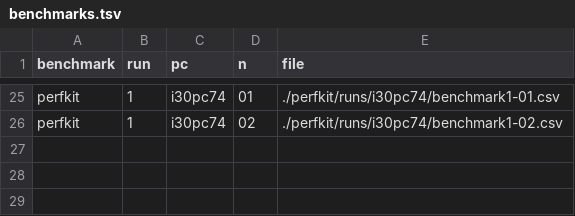
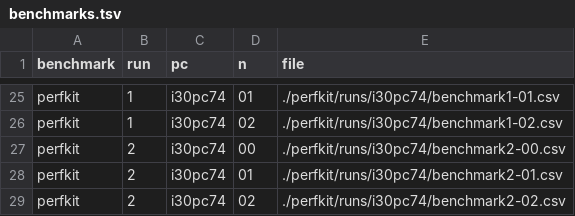
Before and after one commit to lluchs/nvme-memload-benchmarks, a TSV file: benchmarks.tsv, drawn as a sheet; only a part is shown, gaps mark what is left out; the diff names each change by its address in the sheet, - before the commit and + after, or states it on an @@ line.

Commit message:
Add i30pc74 perfkit run 2

```diff
--- a/benchmarks.tsv
+++ b/benchmarks.tsv
+row 27: perfkit | 2 | i30pc74 | 00 | ./perfkit/runs/i30pc74/benchmark2-00.csv
+row 28: perfkit | 2 | i30pc74 | 01 | ./perfkit/runs/i30pc74/benchmark2-01.csv
+row 29: perfkit | 2 | i30pc74 | 02 | ./perfkit/runs/i30pc74/benchmark2-02.csv
```
Also changed, not shown: 4 other files.
